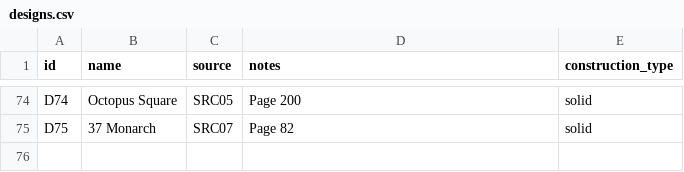
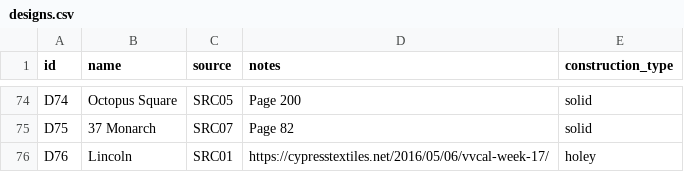
Before and after one commit to anhtr/grannydb, a CSV file: data/designs.csv, drawn as a sheet; only a part is shown, gaps mark what is left out.

Commit message:
Update 1 yarn, update 1 design, update 1 square
- save yarns/Y77 — Partial skein: yes
- save designs/D76 — Name: Lincoln, Source: SRC01, Construction: holey, Notes: https://cypresstextiles.net/2016/05/06/vvcal-week-17/
- save squares/S103 — Date: 2026-08-28, Status: done, Design: D76, Customization: Add extra border rounds (dc+ch and dc), Main colour: Y77

```diff
--- a/data/designs.csv
+++ b/data/designs.csv
@@ -75 +75,2 @@ D74,Octopus Square,SRC05,Page 200,solid
 D75,37 Monarch,SRC07,Page 82,solid
+D76,Lincoln,SRC01,https://cypresstextiles.net/2016/05/06/vvcal-week-17/,holey
```
Also changed, not shown: data/squares.csv, data/yarns.csv.
